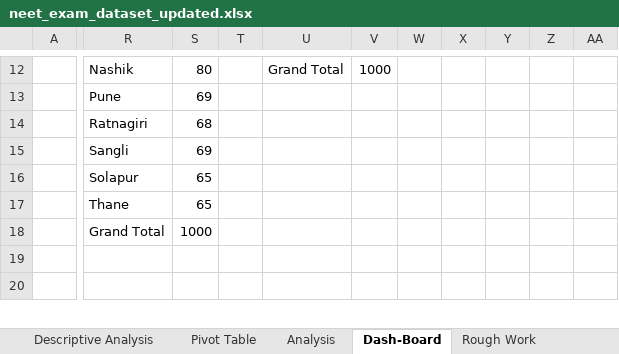
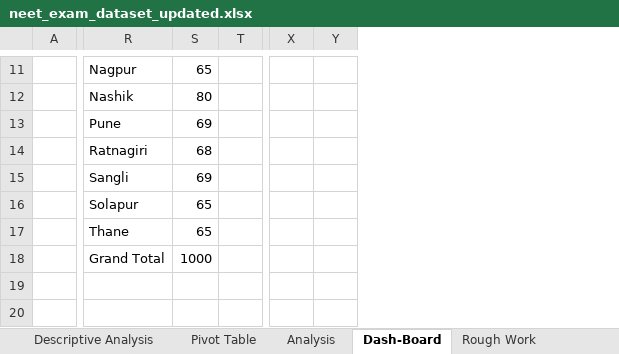
Before and after one commit to Ansari-Zaki/Excel-Data-Analysis, an Excel workbook: neet_exam_dataset_updated.xlsx, sheet Dash-Board, drawn as a sheet; only a part is shown, gaps mark what is left out; values as stored, in another font and other column widths than the file's, no borders; charts and pictures not drawn; removed rows and columns are numbered as before the commit, all else as after; rows hold the shown columns only; the diff covers the shown part only; the diff names each change by its address in the sheet, - before the commit and + after, or states it on an @@ line.

Commit message:
Update neet_exam_dataset_updated.xlsx
Preparing of Dash-Board

```diff
--- a/neet_exam_dataset_updated.xlsx (sheet Dash-Board)
+++ b/neet_exam_dataset_updated.xlsx (sheet Dash-Board)
-column T, empty
-column U, row 12: Grand Total
-column V, row 12: 1000
-column W, empty
-column X, empty
-column Y, empty
-column Z, empty
-column AA, empty
+column T, empty
+column X, empty
+column Y, empty
-R11: Nashik
+R11: Nagpur
-S11: 80
+S11: 65
-R12: Pune
+R12: Nashik
-S12: 69
+S12: 80
-R13: Ratnagiri
+R13: Pune
-S13: 68
+S13: 69
+row 14:  | Ratnagiri | 68
```
Also changed, not shown: 5 added rows, 6 removed rows, 1 added column, 4 removed columns and 23 edited cells elsewhere in this sheet, charts or pictures.
